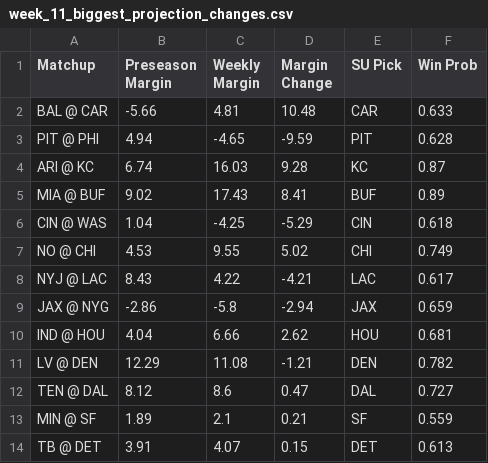
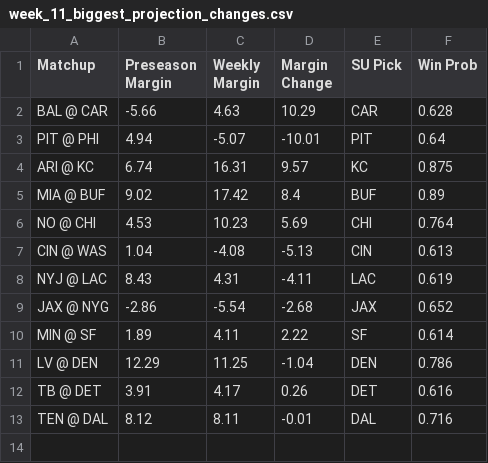
Before and after one commit to ethanfr10/NFL-Season-Projections, a CSV file: weekly_projections/outputs/week_11/week_11_biggest_projection_changes.csv, drawn as a sheet.

Commit message:
Week 11 Sunday

```diff
--- a/weekly_projections/outputs/week_11/week_11_biggest_projection_changes.csv
+++ b/weekly_projections/outputs/week_11/week_11_biggest_projection_changes.csv
@@ -1,14 +1,13 @@
 Matchup,Preseason Margin,Weekly Margin,Margin Change,SU Pick,Win Prob
-BAL @ CAR,-5.66,4.81,10.48,CAR,0.633
-PIT @ PHI,4.94,-4.65,-9.59,PIT,0.628
-ARI @ KC,6.74,16.03,9.28,KC,0.87
-MIA @ BUF,9.02,17.43,8.41,BUF,0.89
-CIN @ WAS,1.04,-4.25,-5.29,CIN,0.618
-NO @ CHI,4.53,9.55,5.02,CHI,0.749
-NYJ @ LAC,8.43,4.22,-4.21,LAC,0.617
-JAX @ NYG,-2.86,-5.8,-2.94,JAX,0.659
-IND @ HOU,4.04,6.66,2.62,HOU,0.681
-LV @ DEN,12.29,11.08,-1.21,DEN,0.782
-TEN @ DAL,8.12,8.6,0.47,DAL,0.727
-MIN @ SF,1.89,2.1,0.21,SF,0.559
-TB @ DET,3.91,4.07,0.15,DET,0.613
+BAL @ CAR,-5.66,4.63,10.29,CAR,0.628
+PIT @ PHI,4.94,-5.07,-10.01,PIT,0.64
+ARI @ KC,6.74,16.31,9.57,KC,0.875
+MIA @ BUF,9.02,17.42,8.4,BUF,0.89
+NO @ CHI,4.53,10.23,5.69,CHI,0.764
+CIN @ WAS,1.04,-4.08,-5.13,CIN,0.613
+NYJ @ LAC,8.43,4.31,-4.11,LAC,0.619
+JAX @ NYG,-2.86,-5.54,-2.68,JAX,0.652
+MIN @ SF,1.89,4.11,2.22,SF,0.614
+LV @ DEN,12.29,11.25,-1.04,DEN,0.786
+TB @ DET,3.91,4.17,0.26,DET,0.616
+TEN @ DAL,8.12,8.11,-0.01,DAL,0.716
```
Also changed, not shown: weekly_projections/outputs/week_11/week_11_biggest_ats_differences.csv, weekly_projections/outputs/week_11/week_11_biggest_total_differences.csv, 4 other files.
